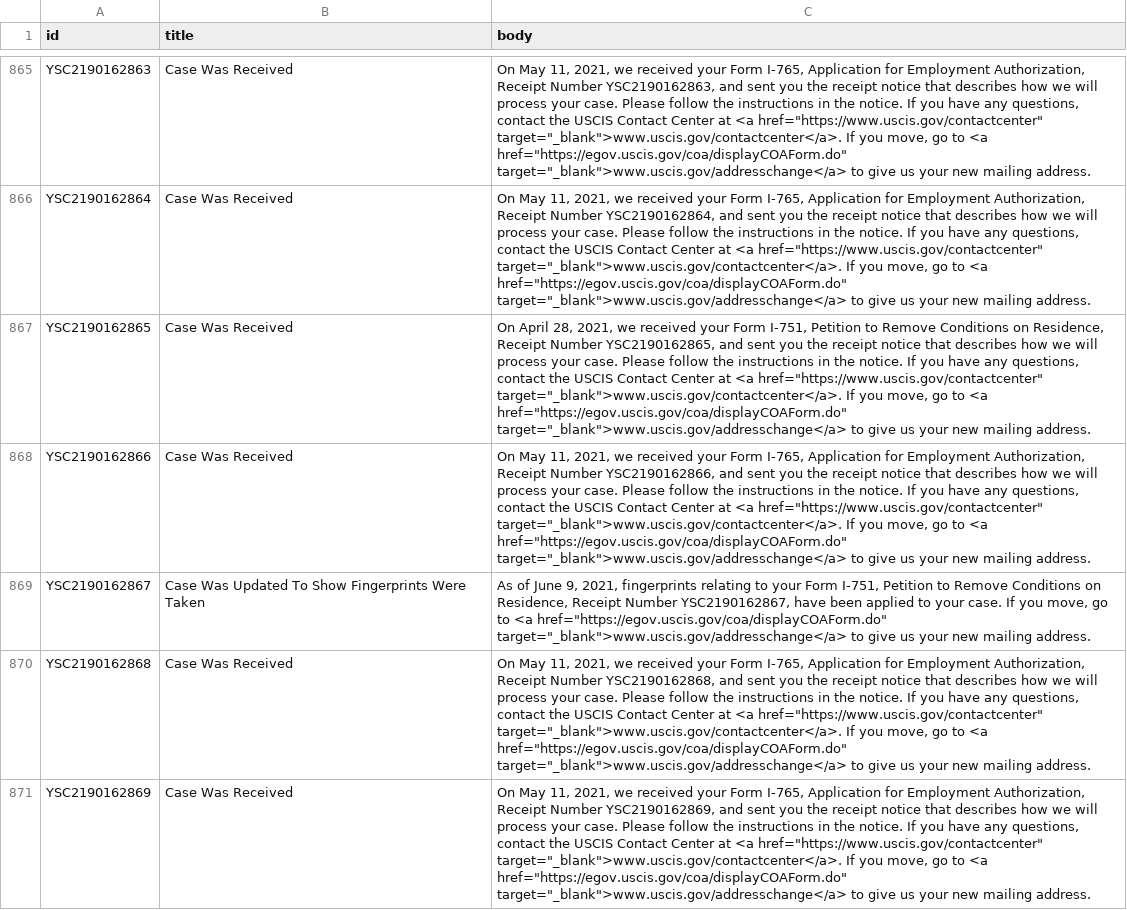
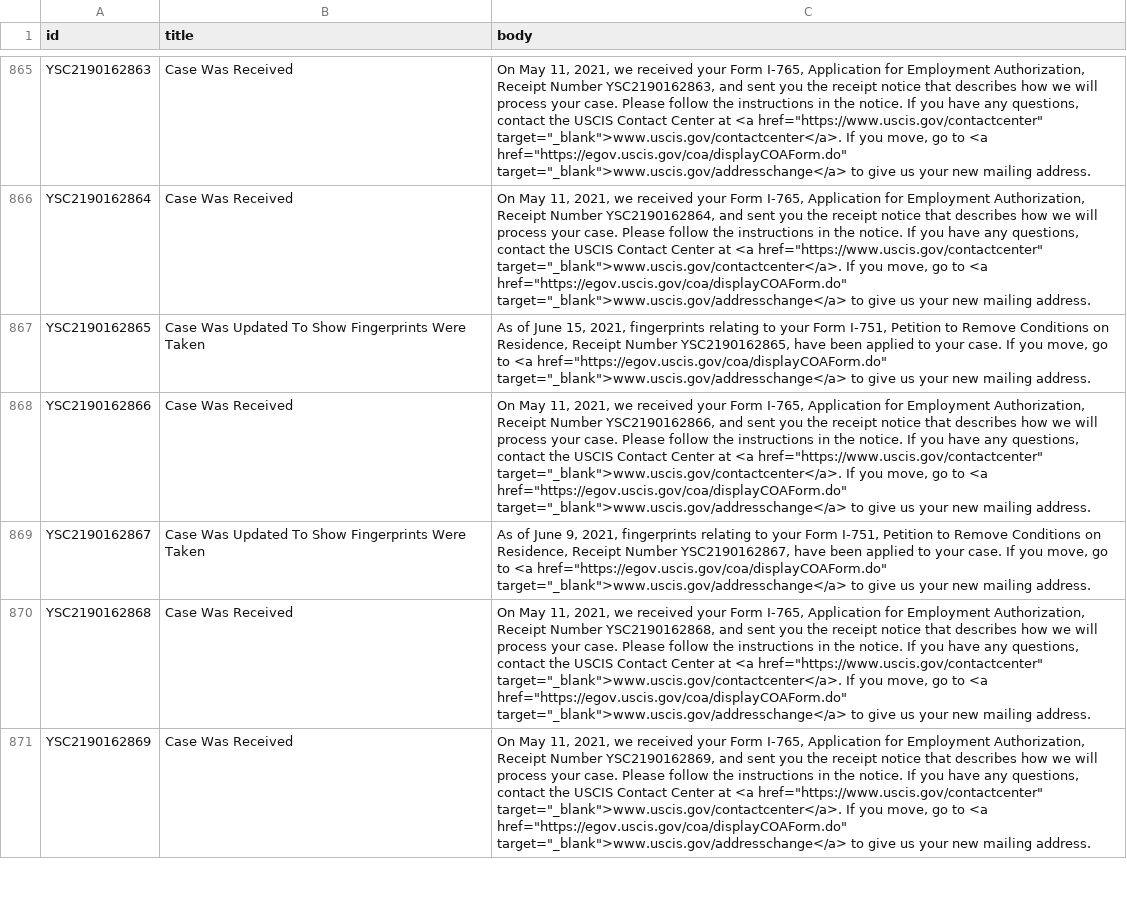
Before and after one commit to opt-lol/opt-data, a CSV file: data/YSC2190162.csv, drawn as a sheet; only a part is shown, gaps mark what is left out; the diff covers the shown part only; the diff names each change by its address in the sheet, - before the commit and + after, or states it on an @@ line.

```diff
--- a/data/YSC2190162.csv
+++ b/data/YSC2190162.csv
-B867 (title): Case Was Received
+B867 (title): Case Was Updated To Show Fingerprints Were Taken
-C867 (body): On April 28, 2021, we received your Form I-751, Petition to Remove Conditions on Residence, Receipt Number YSC2190162865, and sent you the receipt notice that describes how we will process your case. Please follow the instructions in the notice. If you have any questions, contact the USCIS Contact Center at <a href="https://www.uscis.gov/contactcenter" target="_blank">www.uscis.gov/contactcenter</a>. If you…
+C867 (body): As of June 15, 2021, fingerprints relating to your Form I-751, Petition to Remove Conditions on Residence, Receipt Number YSC2190162865, have been applied to your case. If you…
```
Also changed, not shown: 32 edited cells elsewhere in this file, data/YSC2190105.csv, data/YSC2190124.csv, 50 other files.
